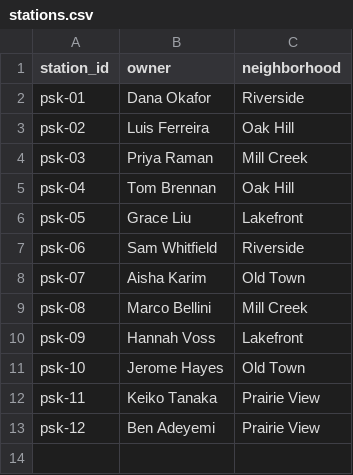
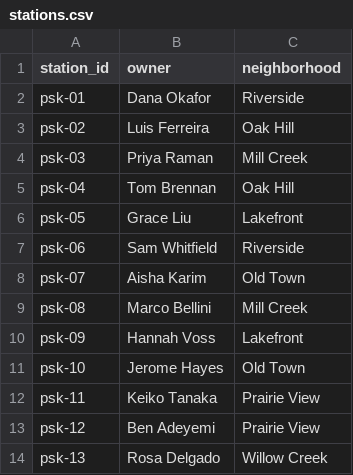
Before and after one commit to Allenz114/station-scripts, a CSV file: stations.csv, drawn as a sheet; the diff names each change by its address in the sheet, - before the commit and + after, or states it on an @@ line.

Commit message:
Add psk-13

```diff
--- a/stations.csv
+++ b/stations.csv
+row 14: psk-13 | Rosa Delgado | Willow Creek
```
